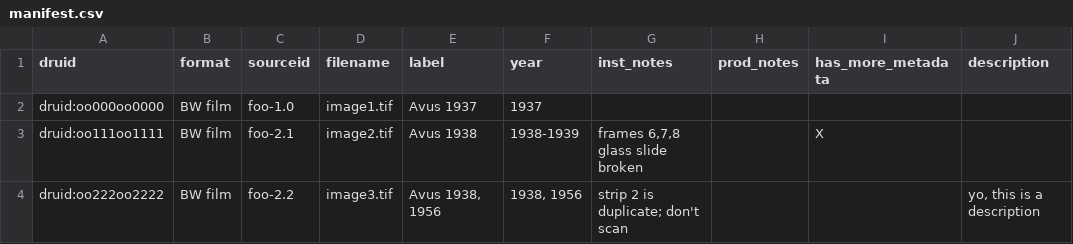
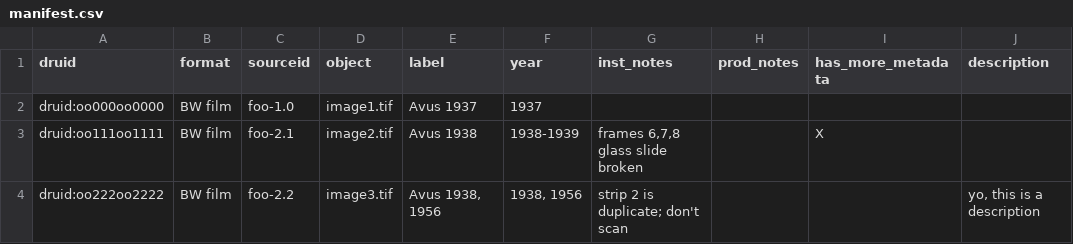
Before and after one commit to sul-dlss/pre-assembly, a CSV file: spec/test_data/flat_dir_images/manifest.csv, drawn as a sheet.

Commit message:
test_data manifest columns corrected for bundle_context model

```diff
--- a/spec/test_data/flat_dir_images/manifest.csv
+++ b/spec/test_data/flat_dir_images/manifest.csv
@@ -1,2 +1,2 @@
-druid,format,sourceid,filename,label,year,inst_notes,prod_notes,has_more_metadata,description
+druid,format,sourceid,object,label,year,inst_notes,prod_notes,has_more_metadata,description
 "druid:oo000oo0000","BW film","foo-1.0","image1.tif","Avus 1937","1937","","",""
```
Also changed, not shown: spec/test_data/images_jp2_tif/manifest.csv, spec/test_data/obj_dirs_images/manifest.csv, 2 other files.
